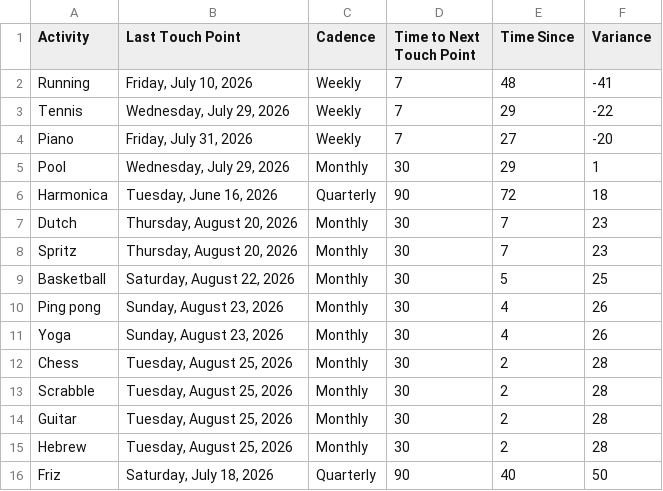
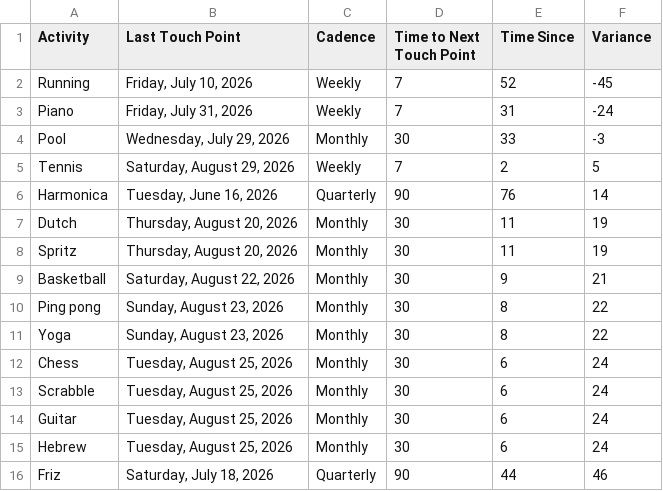
Before and after one commit to iraseidman/public, a CSV file: Activities.csv, drawn as a sheet.

```diff
--- a/Activities.csv
+++ b/Activities.csv
@@ -1,16 +1,16 @@
 Activity,Last Touch Point,Cadence,Time to Next Touch Point,Time Since,Variance
-Running,"Friday, July 10, 2026",Weekly,7,48,-41
-Tennis,"Wednesday, July 29, 2026",Weekly,7,29,-22
-Piano,"Friday, July 31, 2026",Weekly,7,27,-20
-Pool,"Wednesday, July 29, 2026",Monthly,30,29,1
-Harmonica,"Tuesday, June 16, 2026",Quarterly,90,72,18
-Dutch,"Thursday, August 20, 2026",Monthly,30,7,23
-Spritz,"Thursday, August 20, 2026",Monthly,30,7,23
-Basketball,"Saturday, August 22, 2026",Monthly,30,5,25
-Ping pong,"Sunday, August 23, 2026",Monthly,30,4,26
-Yoga,"Sunday, August 23, 2026",Monthly,30,4,26
-Chess,"Tuesday, August 25, 2026",Monthly,30,2,28
-Scrabble,"Tuesday, August 25, 2026",Monthly,30,2,28
-Guitar,"Tuesday, August 25, 2026",Monthly,30,2,28
-Hebrew,"Tuesday, August 25, 2026",Monthly,30,2,28
-Friz,"Saturday, July 18, 2026",Quarterly,90,40,50
+Running,"Friday, July 10, 2026",Weekly,7,52,-45
+Piano,"Friday, July 31, 2026",Weekly,7,31,-24
+Pool,"Wednesday, July 29, 2026",Monthly,30,33,-3
+Tennis,"Saturday, August 29, 2026",Weekly,7,2,5
+Harmonica,"Tuesday, June 16, 2026",Quarterly,90,76,14
+Dutch,"Thursday, August 20, 2026",Monthly,30,11,19
+Spritz,"Thursday, August 20, 2026",Monthly,30,11,19
+Basketball,"Saturday, August 22, 2026",Monthly,30,9,21
+Ping pong,"Sunday, August 23, 2026",Monthly,30,8,22
+Yoga,"Sunday, August 23, 2026",Monthly,30,8,22
+Chess,"Tuesday, August 25, 2026",Monthly,30,6,24
+Scrabble,"Tuesday, August 25, 2026",Monthly,30,6,24
+Guitar,"Tuesday, August 25, 2026",Monthly,30,6,24
+Hebrew,"Tuesday, August 25, 2026",Monthly,30,6,24
+Friz,"Saturday, July 18, 2026",Quarterly,90,44,46
```
Also changed, not shown: People.csv.
